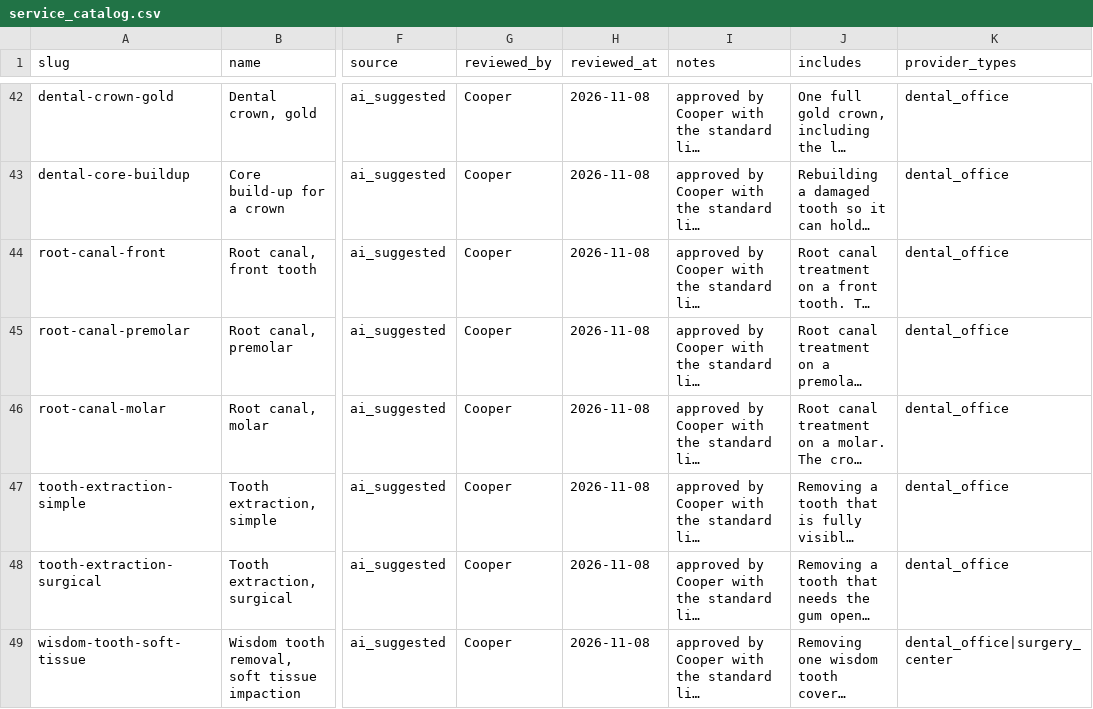
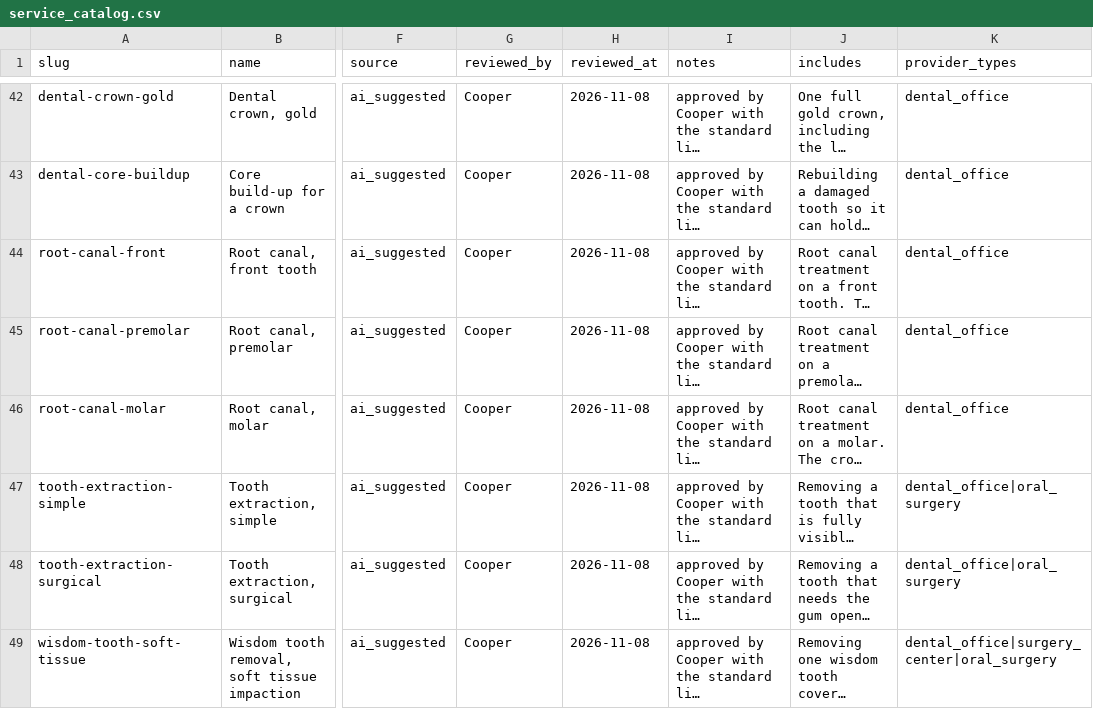
Before and after one commit to Cooper252/procedurescoutclaude, a CSV file: data/reference/service_catalog.csv, drawn as a sheet; only a part is shown, gaps mark what is left out; long unchanged cells end in …; the diff covers the shown part only; the diff names each change by its address in the sheet, - before the commit and + after, or states it on an @@ line.

```diff
--- a/data/reference/service_catalog.csv
+++ b/data/reference/service_catalog.csv
-K47:K48 (provider_types): dental_office
+K47:K48 (provider_types): dental_office|oral_surgery
-K49 (provider_types): dental_office|surgery_center
+K49 (provider_types): dental_office|surgery_center|oral_surgery
```
Also changed, not shown: 4 added rows and 8 edited cells elsewhere in this file, data/reference/nppes_taxonomy_map.csv, data/reference/provider_types.csv, 39 other files.
